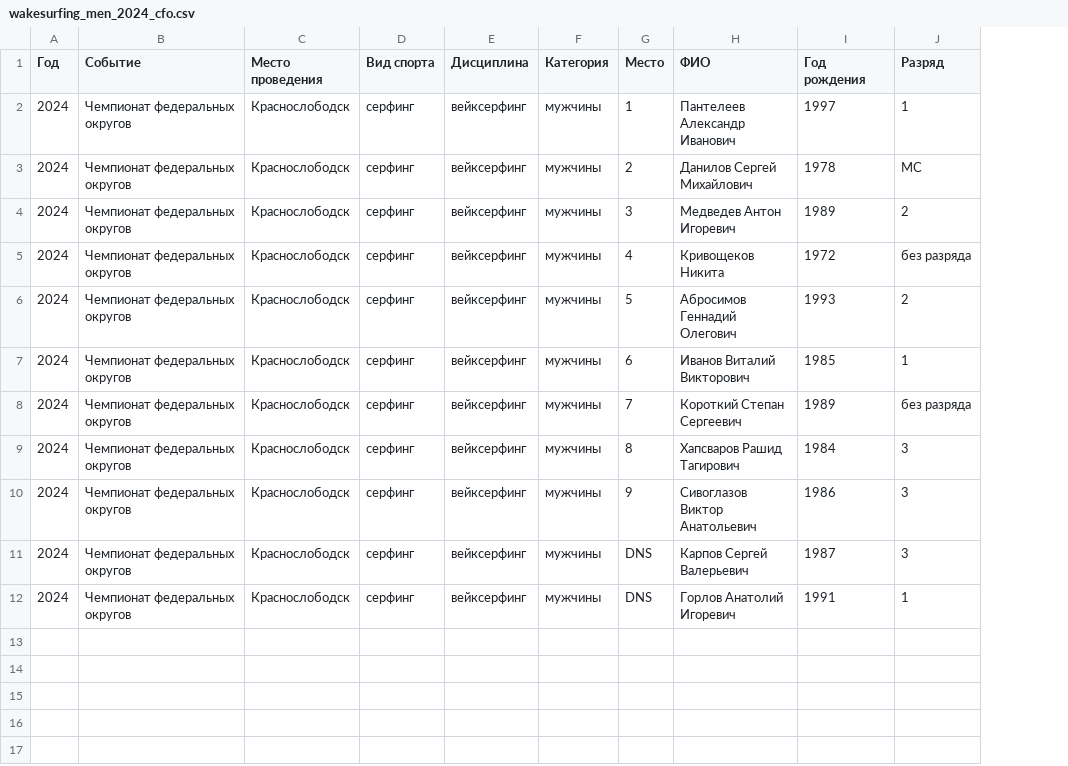
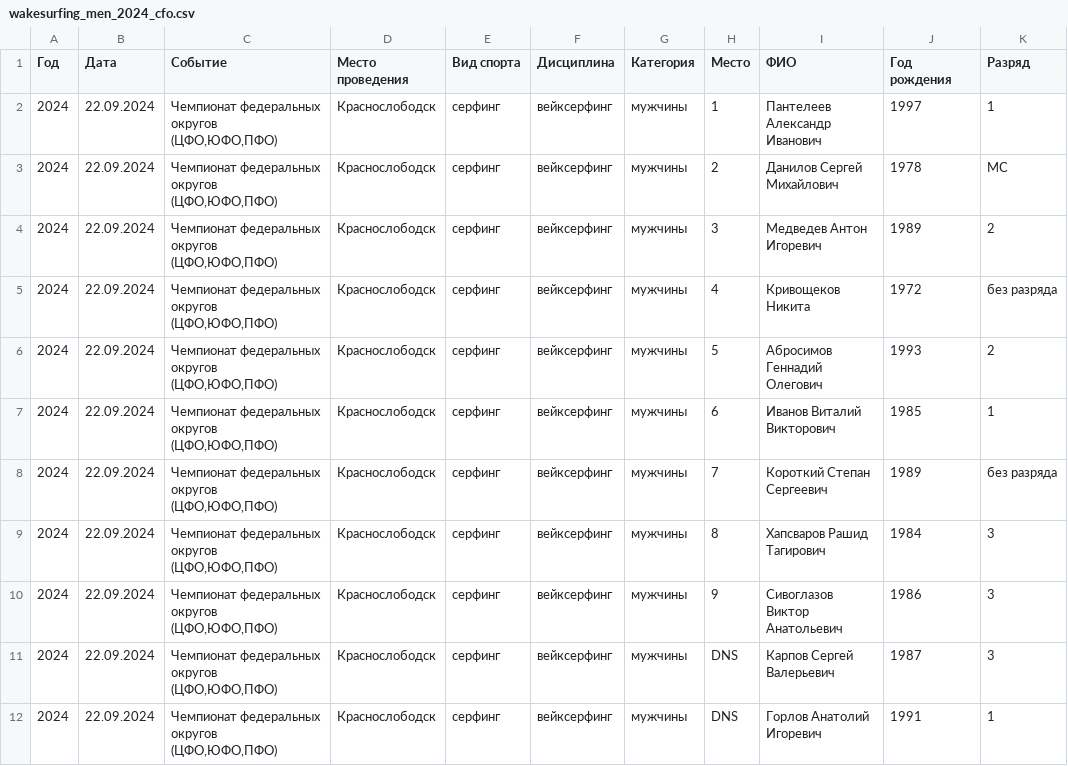
Before and after one commit to odinsy/surfrating, a CSV file: data/rfs/wakesurfing/rus/wakesurfing/wakesurfing_men_2024_cfo.csv, drawn as a sheet; only a part is shown; addresses are those after the commit; the diff names each change by its address in the sheet, - before the commit and + after, or states it on an @@ line.

Commit message:
add dates for wakesurfing

```diff
--- a/data/rfs/wakesurfing/rus/wakesurfing/wakesurfing_men_2024_cfo.csv
+++ b/data/rfs/wakesurfing/rus/wakesurfing/wakesurfing_men_2024_cfo.csv
+column B (Дата), rows 2-12: all 22.09.2024
-C2:C12 (Событие): Чемпионат федеральных округов
+C2:C12 (Событие): Чемпионат федеральных округов (ЦФО,ЮФО,ПФО)
```
Also changed, not shown: data/rfs/wakesurfing/rus/wakesurfing/wakesurfing_men_2022.csv, data/rfs/wakesurfing/rus/wakesurfing/wakesurfing_men_2024.csv, 3 other files.
